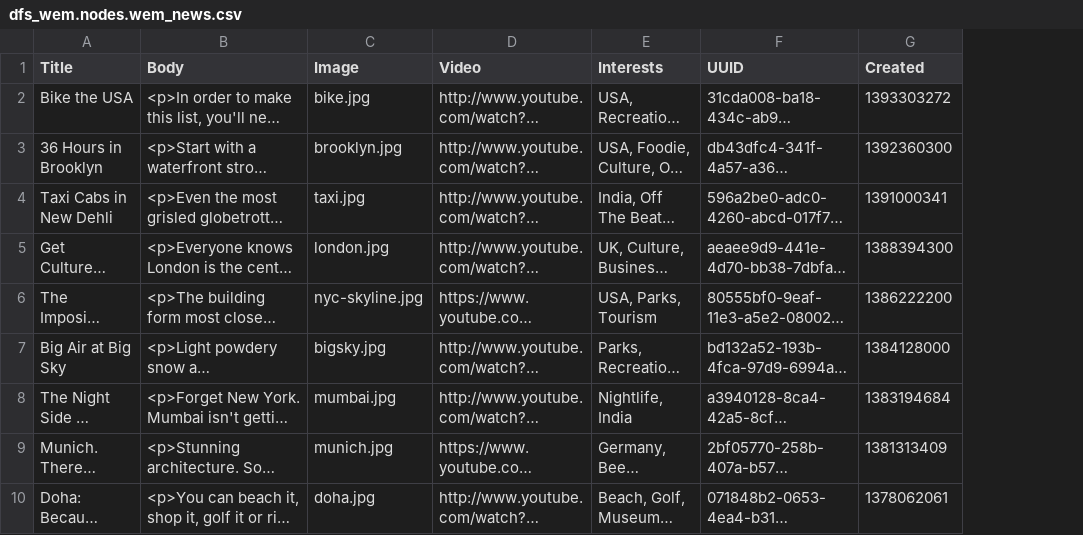
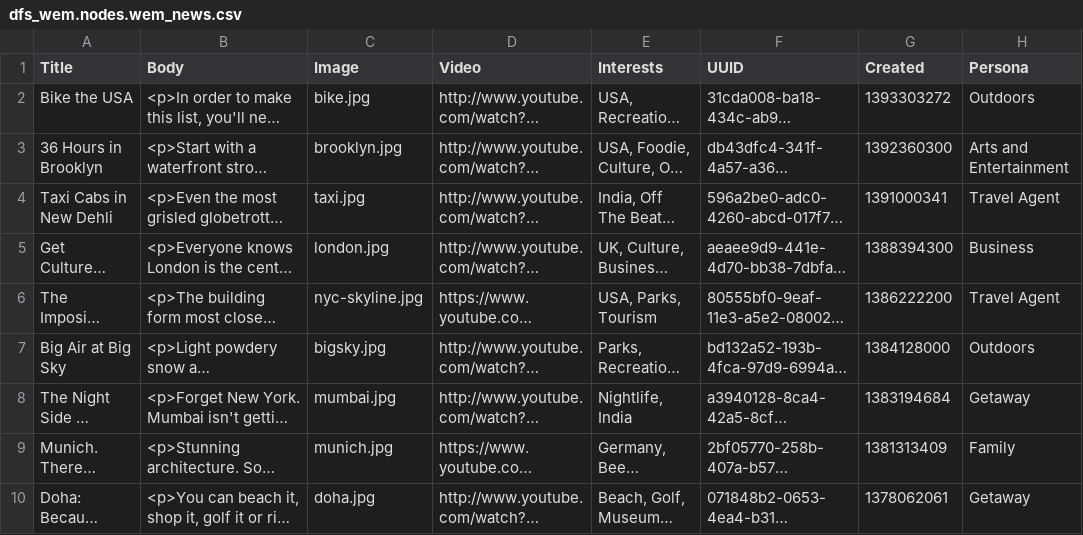
Before and after one commit to zolhorvath/df, a CSV file: modules/dfs/dfs_wem/import/dfs_wem.nodes.wem_news.csv, drawn as a sheet; only a part is shown; long unchanged cells end in …; the diff covers the shown part only; the diff names each change by its address in the sheet, - before the commit and + after, or states it on an @@ line.

```diff
--- a/modules/dfs/dfs_wem/import/dfs_wem.nodes.wem_news.csv
+++ b/modules/dfs/dfs_wem/import/dfs_wem.nodes.wem_news.csv
+column H (Persona), rows 2-10: Outdoors | Arts and Entertainment | Travel Agent | Business | Travel Agent | Outdoors | Getaway | Family | Getaway
```
Also changed, not shown: 2 added rows and 3 edited cells elsewhere in this file, modules/dfs/dfs_wem/import/dfs_wem.nodes.wem_commerce.csv, modules/dfs/dfs_wem/import/dfs_wem.nodes.wem_commerce.translations.csv, 46 other files.
